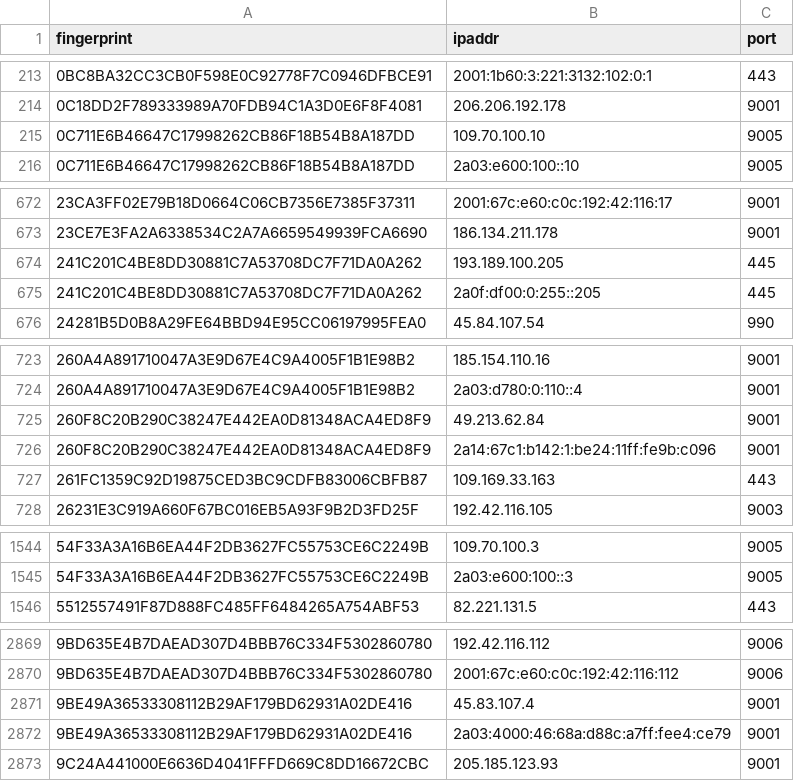
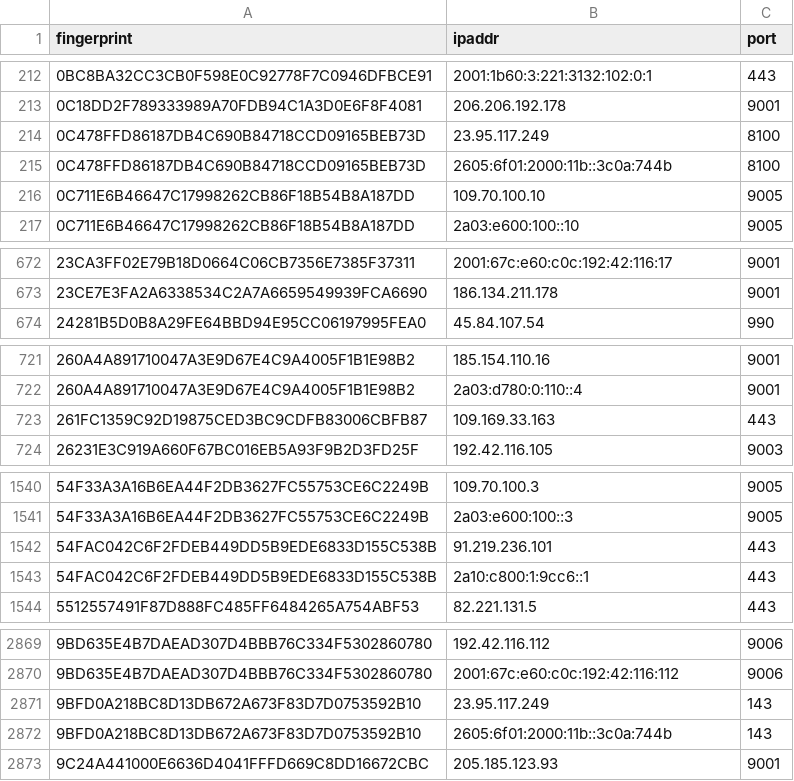
Before and after one commit to alireza-rezaee/tor-nodes, a CSV file: latest.exits.csv, drawn as a sheet; only a part is shown, gaps mark what is left out; removed rows and columns are numbered as before the commit, all else as after; the diff covers the shown part only; the diff names each change by its address in the sheet, - before the commit and + after, or states it on an @@ line.

```diff
--- a/latest.exits.csv
+++ b/latest.exits.csv
+row 214: 0C478FFD86187DB4C690B84718CCD09165BEB73D | 23.95.117.249 | 8100
+row 215: 0C478FFD86187DB4C690B84718CCD09165BEB73D | 2605:6f01:2000:11b::3c0a:744b | 8100
-row 674: 241C201C4BE8DD30881C7A53708DC7F71DA0A262 | 193.189.100.205 | 445
-row 675: 241C201C4BE8DD30881C7A53708DC7F71DA0A262 | 2a0f:df00:0:255::205 | 445
-row 725: 260F8C20B290C38247E442EA0D81348ACA4ED8F9 | 49.213.62.84 | 9001
-row 726: 260F8C20B290C38247E442EA0D81348ACA4ED8F9 | 2a14:67c1:b142:1:be24:11ff:fe9b:c096 | 9001
+row 1542: 54FAC042C6F2FDEB449DD5B9EDE6833D155C538B | 91.219.236.101 | 443
+row 1543: 54FAC042C6F2FDEB449DD5B9EDE6833D155C538B | 2a10:c800:1:9cc6::1 | 443
-row 2871: 9BE49A36533308112B29AF179BD62931A02DE416 | 45.83.107.4 | 9001
-row 2872: 9BE49A36533308112B29AF179BD62931A02DE416 | 2a03:4000:46:68a:d88c:a7ff:fee4:ce79 | 9001
+row 2871: 9BFD0A218BC8D13DB672A673F83D7D0753592B10 | 23.95.117.249 | 143
+row 2872: 9BFD0A218BC8D13DB672A673F83D7D0753592B10 | 2605:6f01:2000:11b::3c0a:744b | 143
```
Also changed, not shown: 18 added rows and 11 removed rows elsewhere in this file, latest.all.csv, latest.guards.csv.
